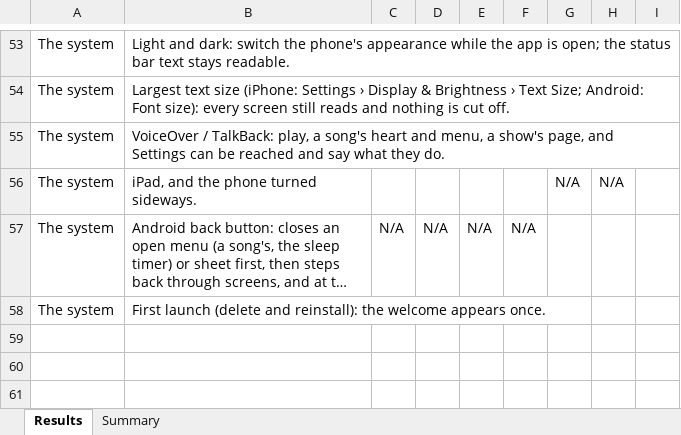
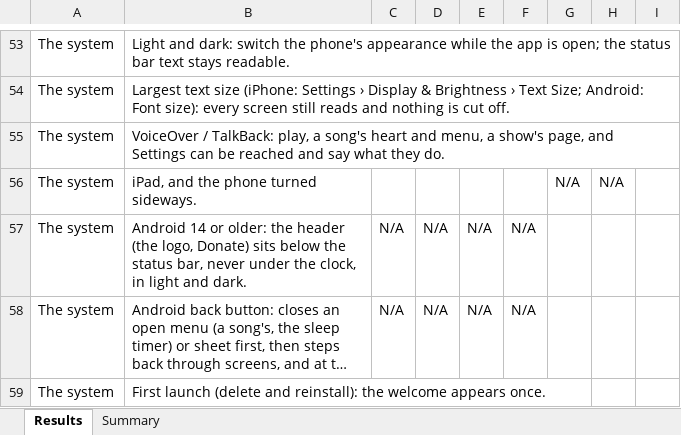
Before and after one commit to alex-colemankime/xpn-app-update, an Excel workbook: docs/device-test-results.xlsx, sheet Results, drawn as a sheet; only a part is shown, gaps mark what is left out; long unchanged cells end in …; values as stored, in another font and other column widths than the file's, no borders; conditional formats not drawn; the diff names each change by its address in the sheet, - before the commit and + after, or states it on an @@ line.

```diff
--- a/docs/device-test-results.xlsx (sheet Results)
+++ b/docs/device-test-results.xlsx (sheet Results)
+row 57: The system | Android 14 or older: the header (the logo, Donate) sits below the status bar, never under the clock, in light and dark. | N/A | N/A | N/A | N/A
```
Also changed, not shown: sheet Summary, 2 other files.
